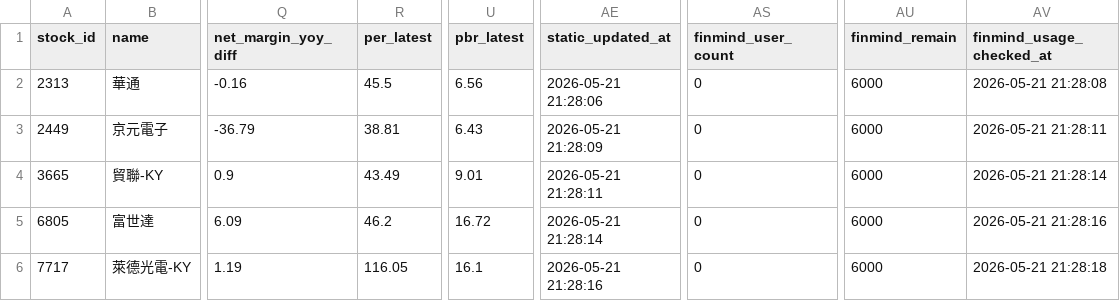
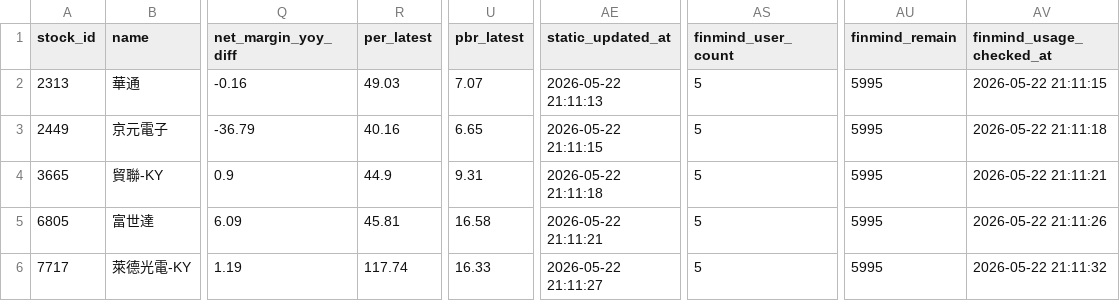
Before and after one commit to ONicole0101/Marks, a CSV file: AllStatic.csv, drawn as a sheet; only a part is shown, gaps mark what is left out; the diff names each change by its address in the sheet, - before the commit and + after, or states it on an @@ line.

```diff
--- a/AllStatic.csv
+++ b/AllStatic.csv
-R2 (per_latest): 45.5
+R2 (per_latest): 49.03
-U2 (pbr_latest): 6.56
+U2 (pbr_latest): 7.07
-AE2 (static_updated_at): 2026-05-21 21:28:06
+AE2 (static_updated_at): 2026-05-22 21:11:13
-AS2:AS6 (finmind_user_count): 0
+AS2:AS6 (finmind_user_count): 5
-AU2:AU6 (finmind_remain): 6000
+AU2:AU6 (finmind_remain): 5995
-AV2 (finmind_usage_checked_at): 2026-05-21 21:28:08
+AV2 (finmind_usage_checked_at): 2026-05-22 21:11:15
-R3 (per_latest): 38.81
+R3 (per_latest): 40.16
-U3 (pbr_latest): 6.43
+U3 (pbr_latest): 6.65
-AE3 (static_updated_at): 2026-05-21 21:28:09
+AE3 (static_updated_at): 2026-05-22 21:11:15
-AV3 (finmind_usage_checked_at): 2026-05-21 21:28:11
+AV3 (finmind_usage_checked_at): 2026-05-22 21:11:18
-R4 (per_latest): 43.49
+R4 (per_latest): 44.9
-U4 (pbr_latest): 9.01
+U4 (pbr_latest): 9.31
-AE4 (static_updated_at): 2026-05-21 21:28:11
+AE4 (static_updated_at): 2026-05-22 21:11:18
-AV4 (finmind_usage_checked_at): 2026-05-21 21:28:14
+AV4 (finmind_usage_checked_at): 2026-05-22 21:11:21
-R5 (per_latest): 46.2
+R5 (per_latest): 45.81
-U5 (pbr_latest): 16.72
+U5 (pbr_latest): 16.58
-AE5 (static_updated_at): 2026-05-21 21:28:14
+AE5 (static_updated_at): 2026-05-22 21:11:21
-AV5 (finmind_usage_checked_at): 2026-05-21 21:28:16
+AV5 (finmind_usage_checked_at): 2026-05-22 21:11:26
-R6 (per_latest): 116.05
+R6 (per_latest): 117.74
-U6 (pbr_latest): 16.1
+U6 (pbr_latest): 16.33
-AE6 (static_updated_at): 2026-05-21 21:28:16
+AE6 (static_updated_at): 2026-05-22 21:11:27
-AV6 (finmind_usage_checked_at): 2026-05-21 21:28:18
+AV6 (finmind_usage_checked_at): 2026-05-22 21:11:32
```
Also changed, not shown: 1 other file.
